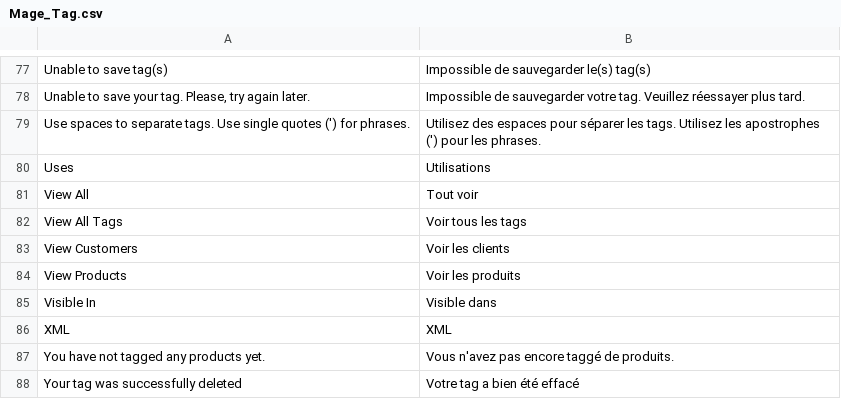
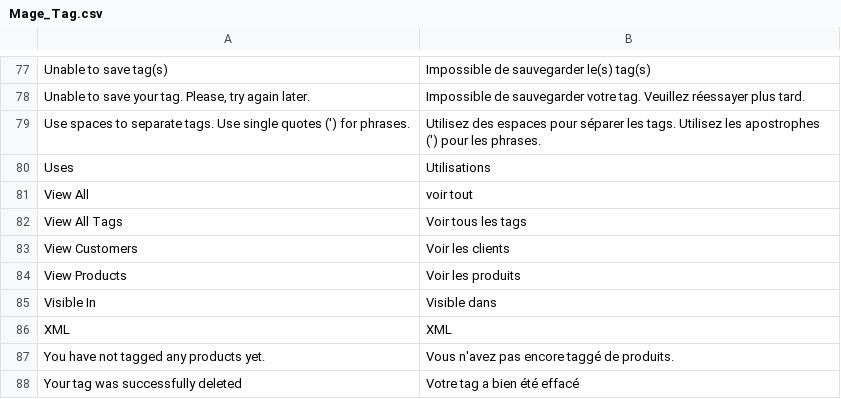
Before and after one commit to mazinger/crocplanet, a CSV file: app/locale/fr_FR/Mage_Tag.csv, drawn as a sheet; only a part is shown, gaps mark what is left out.

```diff
--- a/app/locale/fr_FR/Mage_Tag.csv
+++ b/app/locale/fr_FR/Mage_Tag.csv
@@ -80,3 +80,3 @@
 "Uses","Utilisations"
-"View All","Tout voir"
+"View All","voir tout"
 "View All Tags","Voir tous les tags"
```
Also changed, not shown: app/locale/fr_FR/Mage_Sendfriend.csv.
